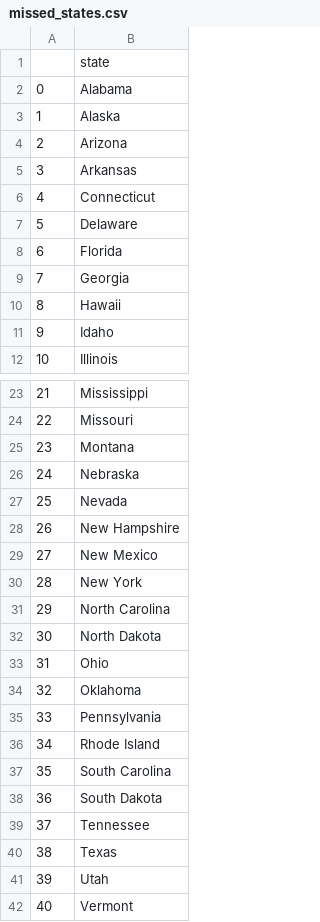
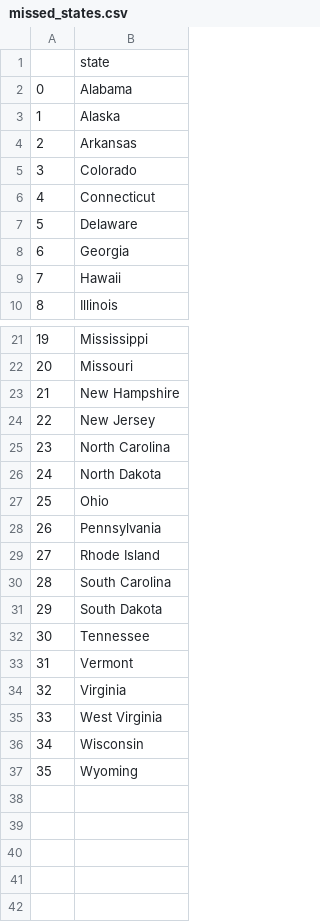
Before and after one commit to brenomarq/python, a CSV file: us_states_game/missed_states.csv, drawn as a sheet; only a part is shown, gaps mark what is left out; the shorter side is filled out with more unchanged rows; removed rows and columns are numbered as before the commit, all else as after; the diff names each change by its address in the sheet, - before the commit and + after, or states it on an @@ line.

Commit message:
Add list comprehension into the project

```diff
--- a/us_states_game/missed_states.csv
+++ b/us_states_game/missed_states.csv
-row 4: 2 | Arizona
@@ column A renumbered from row 4 down @@
+row 5: 3 | Colorado
-row 8: 6 | Florida
-row 11: 9 | Idaho
-row 25: 23 | Montana
-row 26: 24 | Nebraska
-row 27: 25 | Nevada
-B24: New Mexico
+B24: New Jersey
-row 30: 28 | New York
-row 34: 32 | Oklahoma
-row 40: 38 | Texas
-row 41: 39 | Utah
```
Also changed, not shown: 1 other file.
